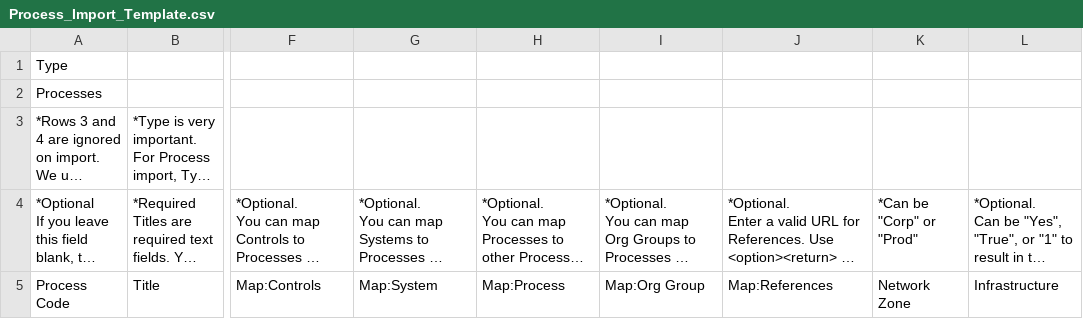
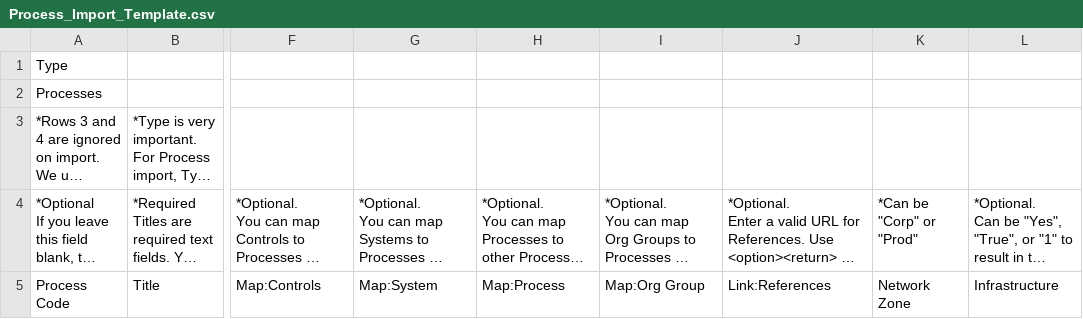
Before and after one commit to zidarsk8/ggrc-core, a CSV file: src/ggrc/templates/csv_files/Process_Import_Template.csv, drawn as a sheet; only a part is shown, gaps mark what is left out; long unchanged cells end in …; the diff names each change by its address in the sheet, - before the commit and + after, or states it on an @@ line.

Commit message:
Changed references header on process import templates

```diff
--- a/src/ggrc/templates/csv_files/Process_Import_Template.csv
+++ b/src/ggrc/templates/csv_files/Process_Import_Template.csv
-J5: Map:References
+J5: Link:References
```
